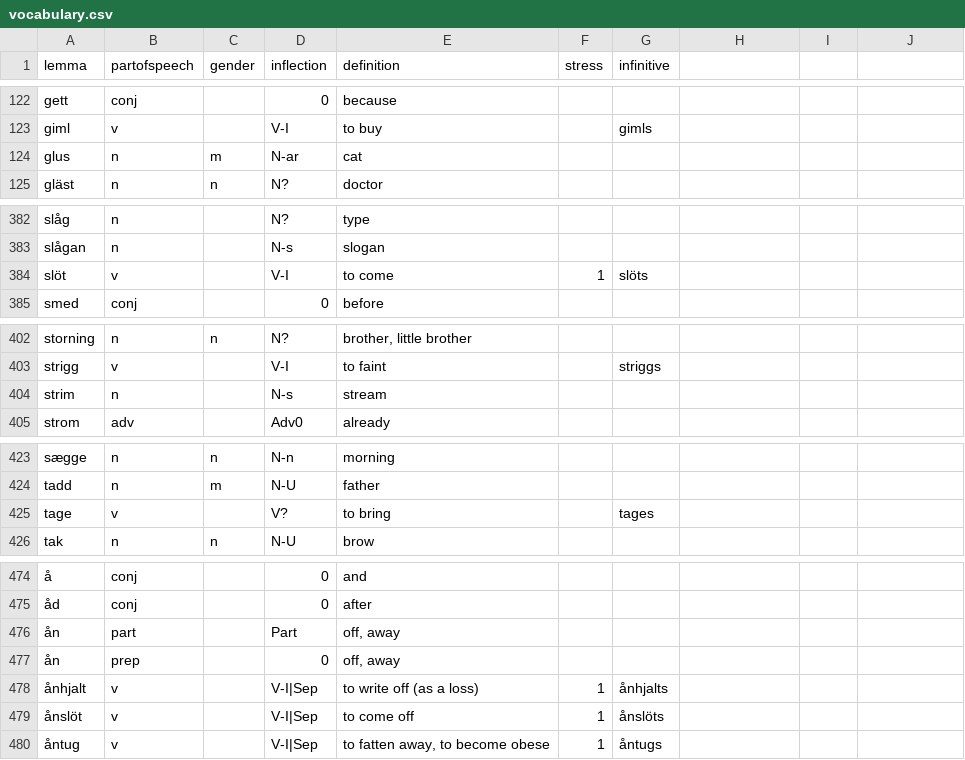
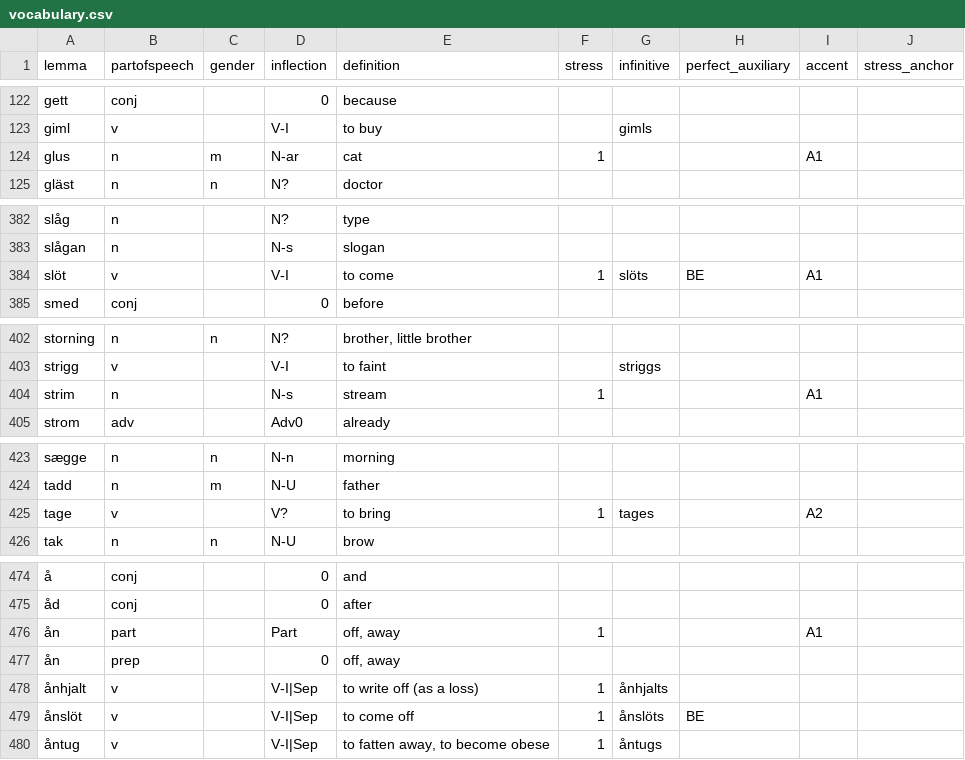
Before and after one commit to roelchristian/niklorsk, a CSV file: vocabulary/vocabulary.csv, drawn as a sheet; only a part is shown, gaps mark what is left out; the diff covers the shown part only; the diff names each change by its address in the sheet, - before the commit and + after, or states it on an @@ line.

Commit message:
Add be-perfect and lexical accent notation

```diff
--- a/vocabulary/vocabulary.csv
+++ b/vocabulary/vocabulary.csv
-H1: (empty)
+H1: perfect_auxiliary
-I1: (empty)
+I1: accent
-J1: (empty)
+J1: stress_anchor
-F124 (stress): (empty)
+F124 (stress): 1
-I124 (accent): (empty)
+I124 (accent): A1
-H384 (perfect_auxiliary): (empty)
+H384 (perfect_auxiliary): BE
-I384 (accent): (empty)
+I384 (accent): A1
-F404 (stress): (empty)
+F404 (stress): 1
-I404 (accent): (empty)
+I404 (accent): A1
-F425 (stress): (empty)
+F425 (stress): 1
-I425 (accent): (empty)
+I425 (accent): A2
-F476 (stress): (empty)
+F476 (stress): 1
-I476 (accent): (empty)
+I476 (accent): A1
-H479 (perfect_auxiliary): (empty)
+H479 (perfect_auxiliary): BE
```
Also changed, not shown: 15 edited cells elsewhere in this file, 14 other files.
